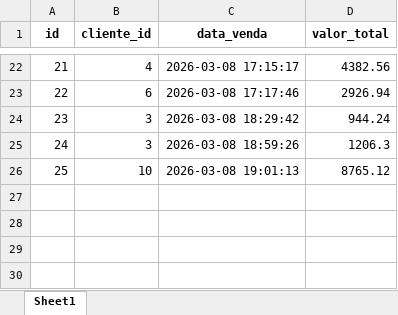
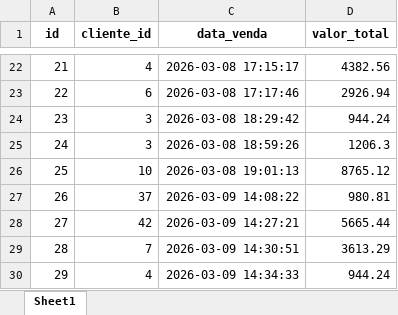
Before and after one commit to danieldougtattoo-droid/SistemaVendas, an Excel workbook: relatorio_vendas.xlsx, sheet Sheet1, drawn as a sheet; only a part is shown, gaps mark what is left out; values as stored, in another font and other column widths than the file's, no borders; the diff names each change by its address in the sheet, - before the commit and + after, or states it on an @@ line.

```diff
--- a/relatorio_vendas.xlsx (sheet Sheet1)
+++ b/relatorio_vendas.xlsx (sheet Sheet1)
+row 27: 26 | 37 | 2026-03-09 14:08:22 | 980.81
+row 28: 27 | 42 | 2026-03-09 14:27:21 | 5665.44
+row 29: 28 | 7 | 2026-03-09 14:30:51 | 3613.29
+row 30: 29 | 4 | 2026-03-09 14:34:33 | 944.24
```
Also changed, not shown: 3 other files.
